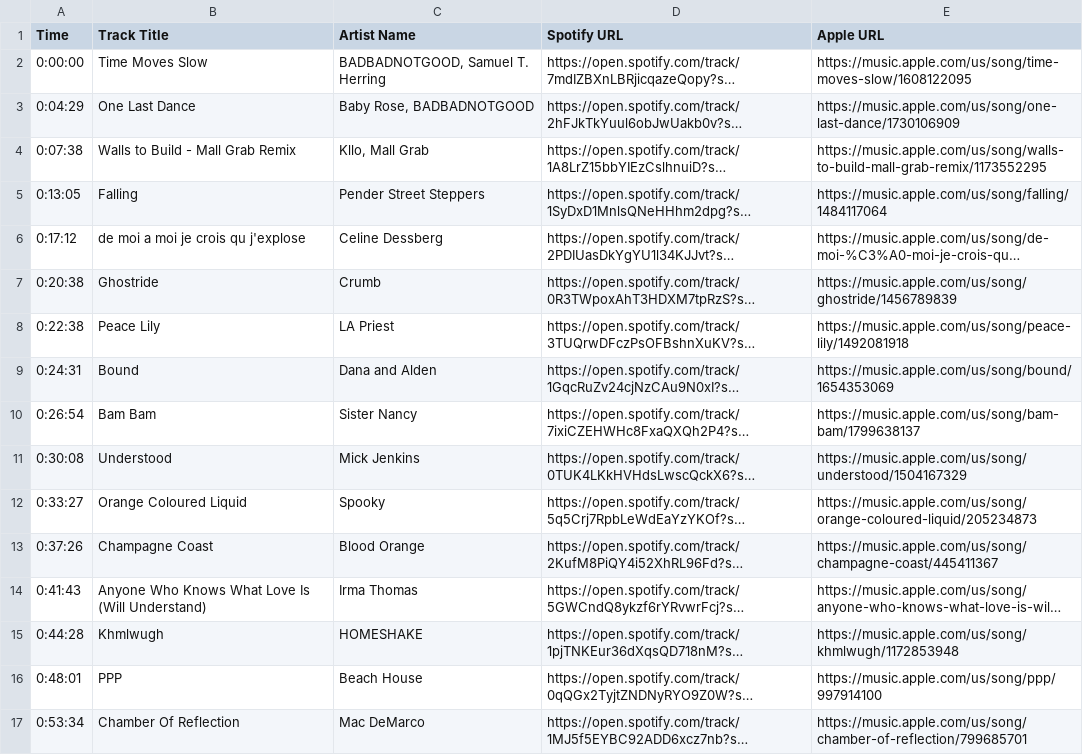
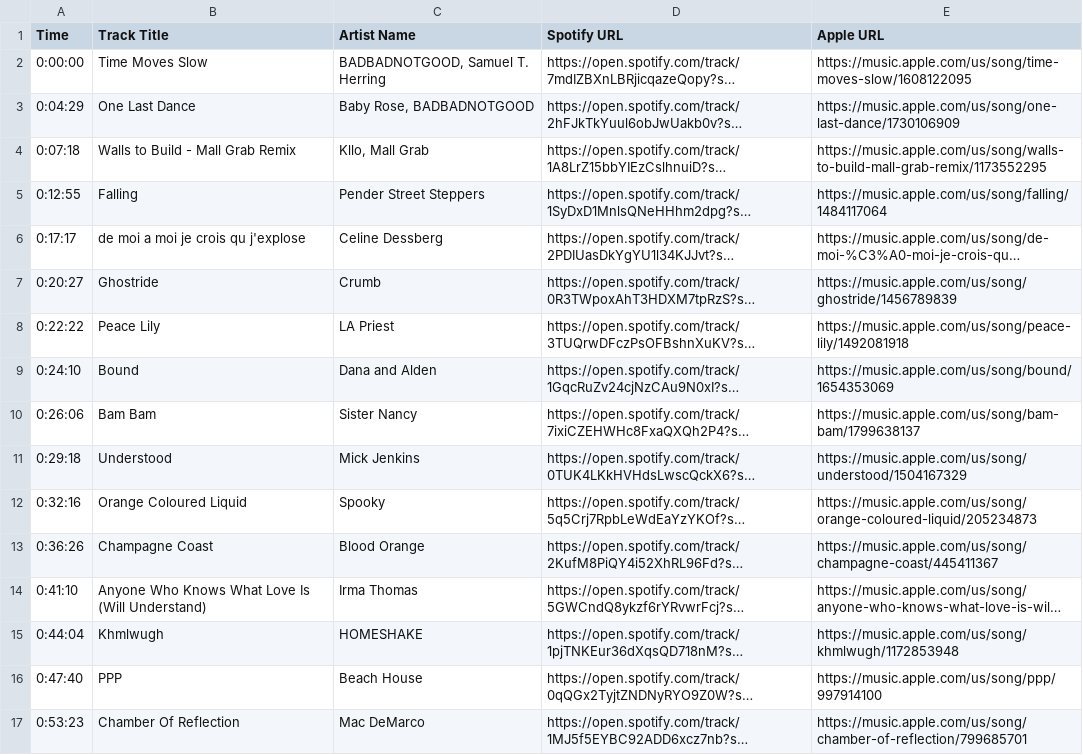
Before and after one commit to turkey-burger/playse, a CSV file: playse_19_tracklist.csv, drawn as a sheet; long unchanged cells end in …; the diff names each change by its address in the sheet, - before the commit and + after, or states it on an @@ line.

```diff
--- a/playse_19_tracklist.csv
+++ b/playse_19_tracklist.csv
-A4 (Time): 0:07:38
+A4 (Time): 0:07:18
-A5 (Time): 0:13:05
+A5 (Time): 0:12:55
-A6 (Time): 0:17:12
+A6 (Time): 0:17:17
-A7 (Time): 0:20:38
+A7 (Time): 0:20:27
-A8 (Time): 0:22:38
+A8 (Time): 0:22:22
-A9 (Time): 0:24:31
+A9 (Time): 0:24:10
-A10 (Time): 0:26:54
+A10 (Time): 0:26:06
-A11 (Time): 0:30:08
+A11 (Time): 0:29:18
-A12 (Time): 0:33:27
+A12 (Time): 0:32:16
-A13 (Time): 0:37:26
+A13 (Time): 0:36:26
-A14 (Time): 0:41:43
+A14 (Time): 0:41:10
-A15 (Time): 0:44:28
+A15 (Time): 0:44:04
-A16 (Time): 0:48:01
+A16 (Time): 0:47:40
-A17 (Time): 0:53:34
+A17 (Time): 0:53:23
```
Also changed, not shown: playse_17_tracklist.csv, playse_18_tracklist.csv, 8 other files.
